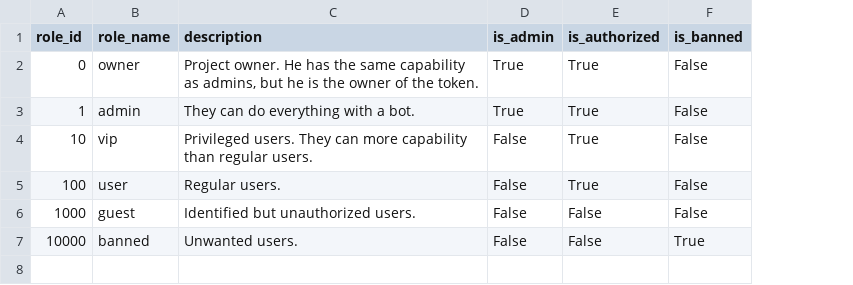
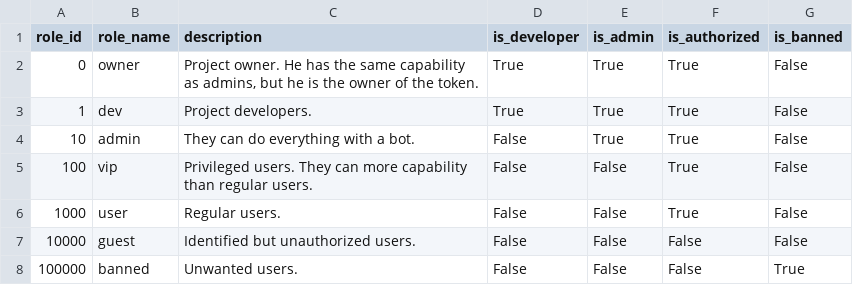
Before and after one commit to KirillAkishin/tg-bot-templates, a CSV file: 07/data/users/roles.csv, drawn as a sheet; addresses are those after the commit; the diff names each change by its address in the sheet, - before the commit and + after, or states it on an @@ line.

```diff
--- a/07/data/users/roles.csv
+++ b/07/data/users/roles.csv
+column D (is_developer), rows 2-7: True | True | False | False | False | False
-B3 (role_name): admin
+B3 (role_name): dev
-C3 (description): They can do everything with a bot.
+C3 (description): Project developers.
-B4 (role_name): vip
+B4 (role_name): admin
-C4 (description): Privileged users. They can more capability than regular users.
+C4 (description): They can do everything with a bot.
-E4 (is_admin): False
+E4 (is_admin): True
-B5 (role_name): user
+B5 (role_name): vip
-C5 (description): Regular users.
+C5 (description): Privileged users. They can more capability than regular users.
-B6 (role_name): guest
+B6 (role_name): user
-C6 (description): Identified but unauthorized users.
+C6 (description): Regular users.
-F6 (is_authorized): False
+F6 (is_authorized): True
-B7 (role_name): banned
+B7 (role_name): guest
-C7 (description): Unwanted users.
+C7 (description): Identified but unauthorized users.
-G7 (is_banned): True
+G7 (is_banned): False
+row 8: 100000 | banned | Unwanted users. | False | False | False | True
```
Also changed, not shown: 6 other files.
